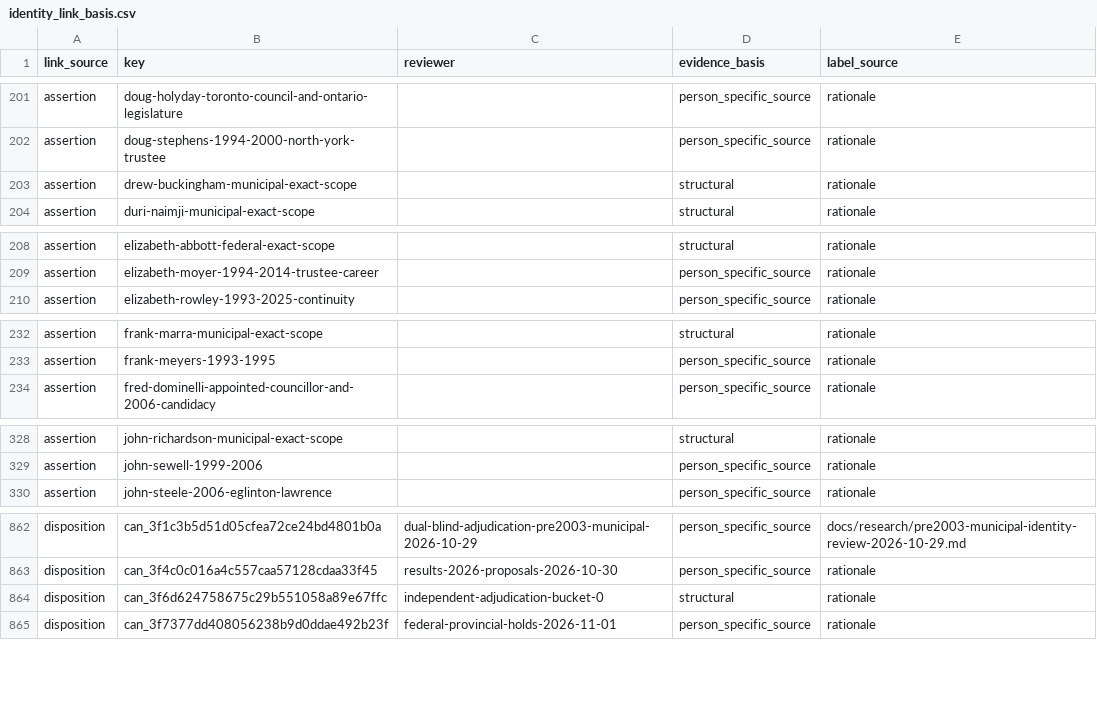
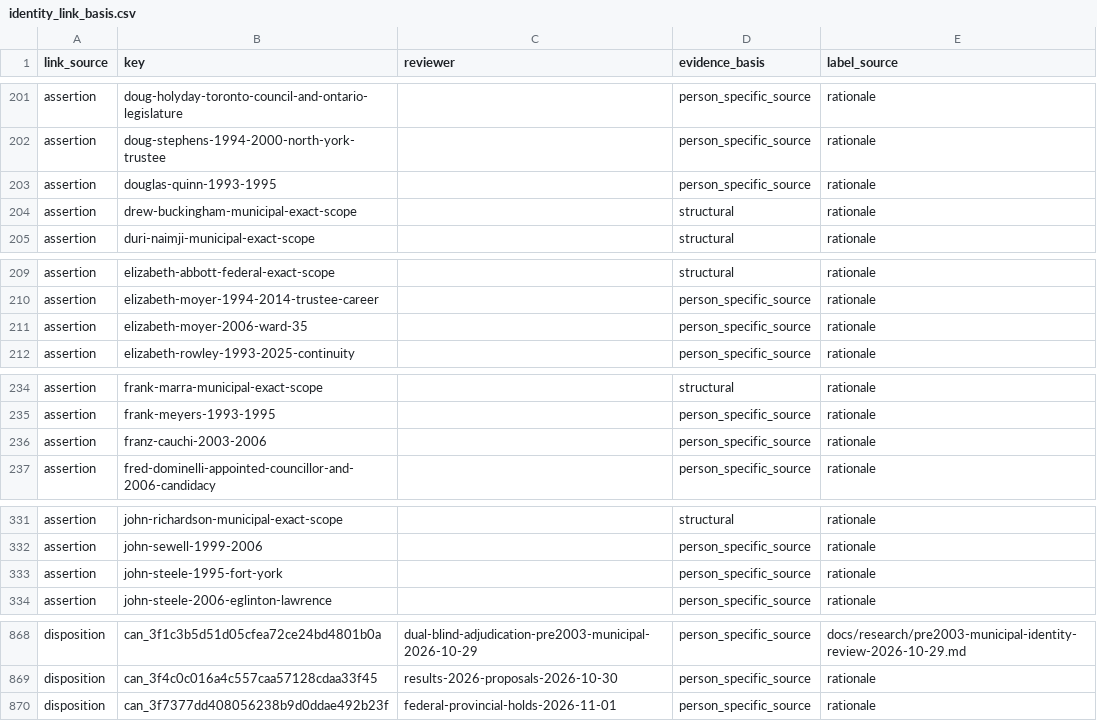
Before and after one commit to alexwolson/toronto-election-results, a CSV file: data/reference/identity_link_basis.csv, drawn as a sheet; only a part is shown, gaps mark what is left out; the diff covers the shown part only.

```diff
--- a/data/reference/identity_link_basis.csv
+++ b/data/reference/identity_link_basis.csv
@@ -202,2 +202,3 @@ assertion,doug-holyday-toronto-council-and-ontario-legislature,,person_specific_
 assertion,doug-stephens-1994-2000-north-york-trustee,,person_specific_source,rationale
+assertion,douglas-quinn-1993-1995,,person_specific_source,rationale
 assertion,drew-buckingham-municipal-exact-scope,,structural,rationale
@@ -209,2 +210,3 @@ assertion,elizabeth-abbott-federal-exact-scope,,structural,rationale
 assertion,elizabeth-moyer-1994-2014-trustee-career,,person_specific_source,rationale
+assertion,elizabeth-moyer-2006-ward-35,,person_specific_source,rationale
 assertion,elizabeth-rowley-1993-2025-continuity,,person_specific_source,rationale
@@ -233,2 +235,3 @@ assertion,frank-marra-municipal-exact-scope,,structural,rationale
 assertion,frank-meyers-1993-1995,,person_specific_source,rationale
+assertion,franz-cauchi-2003-2006,,person_specific_source,rationale
 assertion,fred-dominelli-appointed-councillor-and-2006-candidacy,,person_specific_source,rationale
@@ -329,2 +332,3 @@ assertion,john-richardson-municipal-exact-scope,,structural,rationale
 assertion,john-sewell-1999-2006,,person_specific_source,rationale
+assertion,john-steele-1995-fort-york,,person_specific_source,rationale
 assertion,john-steele-2006-eglinton-lawrence,,person_specific_source,rationale
@@ -863,3 +869,2 @@ disposition,can_3f1c3b5d51d05cfea72ce24bd4801b0a,dual-blind-adjudication-pre2003
 disposition,can_3f4c0c016a4c557caa57128cdaa33f45,results-2026-proposals-2026-10-30,person_specific_source,rationale
-disposition,can_3f6d624758675c29b551058a89e67ffc,independent-adjudication-bucket-0,structural,rationale
 disposition,can_3f7377dd408056238b9d0ddae492b23f,federal-provincial-holds-2026-11-01,person_specific_source,rationale
```
Also changed, not shown: 6 added rows and 4 removed rows elsewhere in this file, 14 other files.
